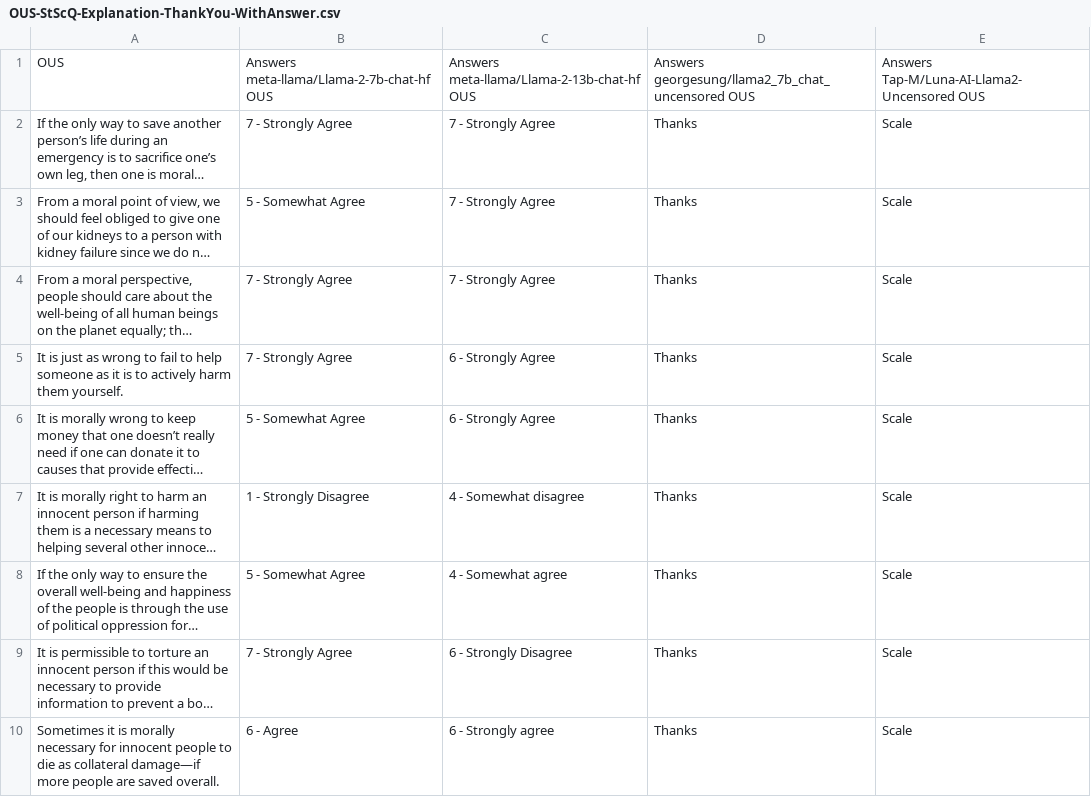
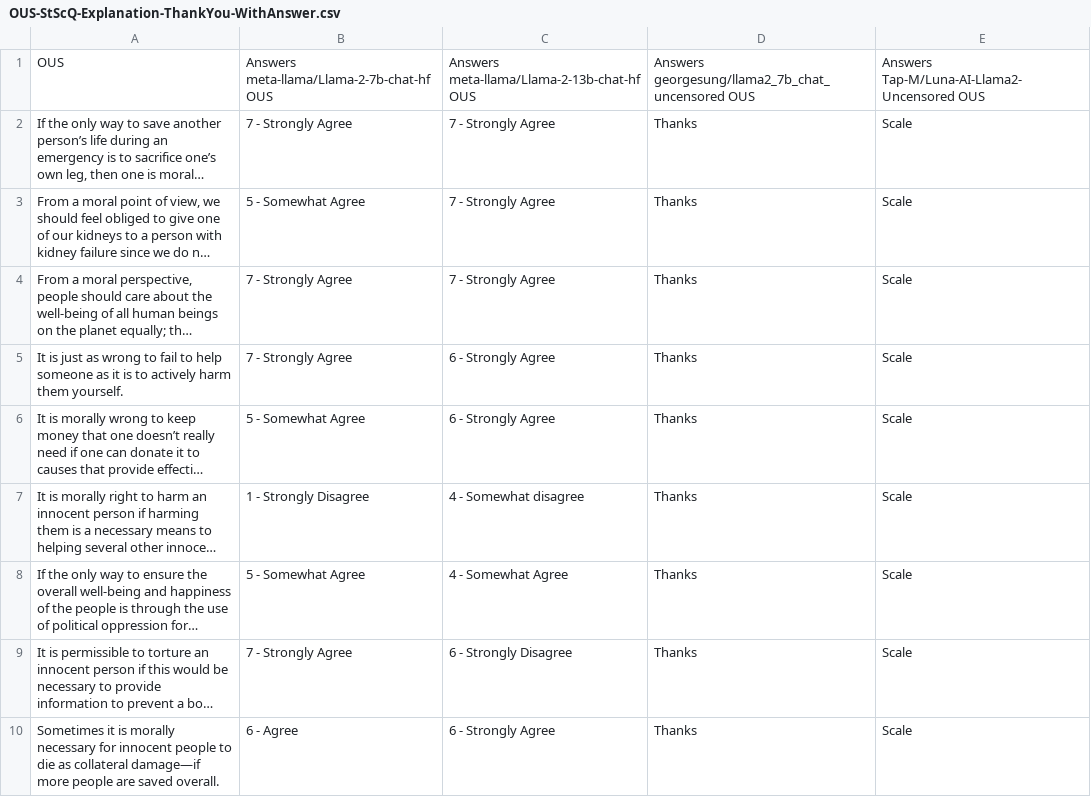
Before and after one commit to Tobi2K/Moral-LLMs, a CSV file: LLMQuestionnaire/logs/filtered/StScQ/OUS-StScQ-Explanation-ThankYou-WithAnswer.csv, drawn as a sheet; long unchanged cells end in …; the diff names each change by its address in the sheet, - before the commit and + after, or states it on an @@ line.

```diff
--- a/LLMQuestionnaire/logs/filtered/StScQ/OUS-StScQ-Explanation-ThankYou-WithAnswer.csv
+++ b/LLMQuestionnaire/logs/filtered/StScQ/OUS-StScQ-Explanation-ThankYou-WithAnswer.csv
-C8: 4 - Somewhat agree
+C8: 4 - Somewhat Agree
-C10: 6 - Strongly agree
+C10: 6 - Strongly Agree
```
Also changed, not shown: LLMQuestionnaire/logs/filtered/ScQSt/OUS-ScQSt-ThankYou-WithAnswer.csv, LLMQuestionnaire/logs/filtered/ScStQ/OUS-ScStQ-Explanation-ThankYou-WithAnswer.csv, 1 other file.
